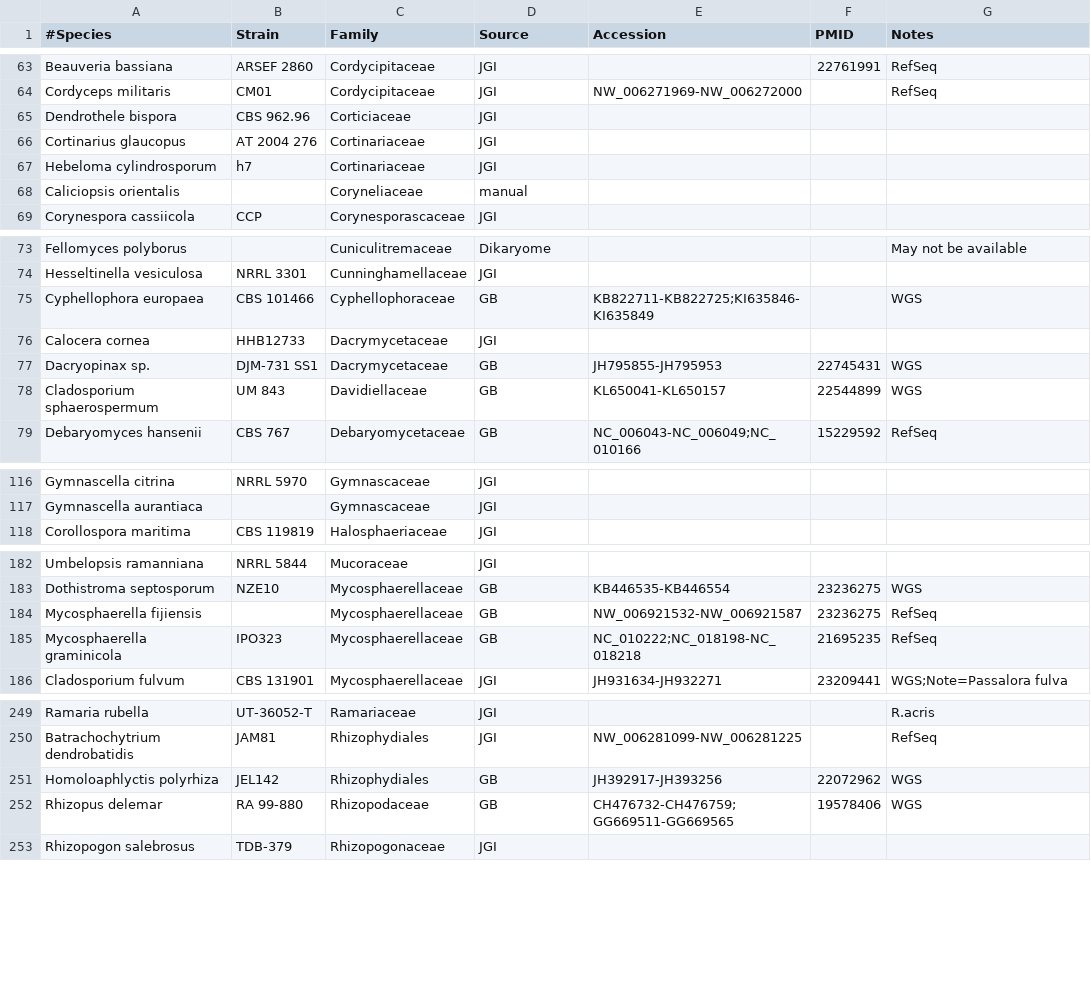
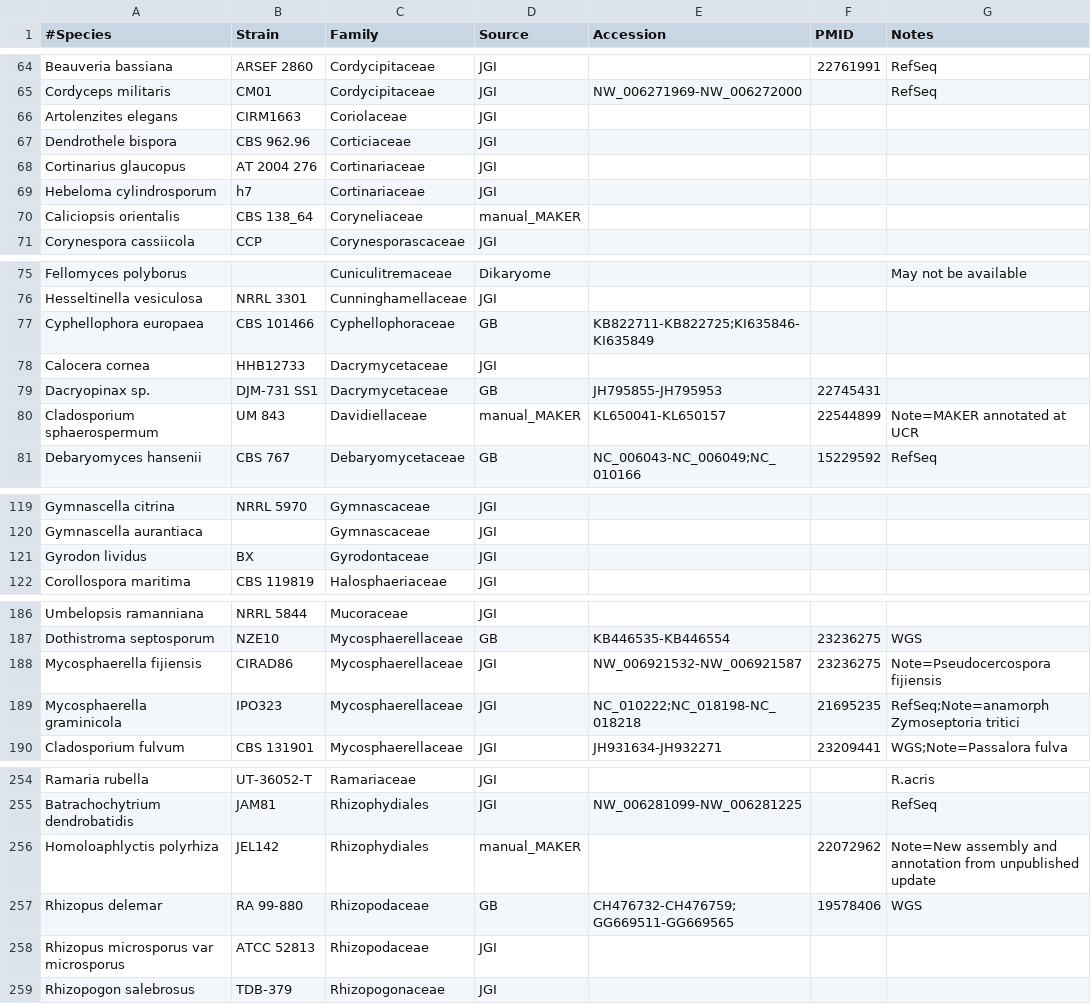
Before and after one commit to sjmondo/genomes, a CSV file: lib/organisms.csv, drawn as a sheet; only a part is shown, gaps mark what is left out; the diff covers the shown part only.

```diff
--- a/lib/organisms.csv
+++ b/lib/organisms.csv
@@ -64,2 +65,3 @@
 "Cordyceps militaris",CM01,Cordycipitaceae,JGI,NW_006271969-NW_006272000,,RefSeq
+"Artolenzites elegans",CIRM1663,Coriolaceae,JGI,,,
 "Dendrothele bispora","CBS 962.96",Corticiaceae,JGI,,,
@@ -67,3 +69,3 @@
 "Hebeloma cylindrosporum",h7,Cortinariaceae,JGI,,,
-"Caliciopsis orientalis",,Coryneliaceae,manual,,,
+"Caliciopsis orientalis","CBS 138_64",Coryneliaceae,manual_MAKER,,,
 "Corynespora cassiicola",CCP,Corynesporascaceae,JGI,,,
@@ -74,6 +76,6 @@
 "Hesseltinella vesiculosa","NRRL 3301",Cunninghamellaceae,JGI,,,
-"Cyphellophora europaea","CBS 101466",Cyphellophoraceae,GB,KB822711-KB822725;KI635846-KI635849,,WGS
+"Cyphellophora europaea","CBS 101466",Cyphellophoraceae,GB,KB822711-KB822725;KI635846-KI635849,,
 "Calocera cornea",HHB12733,Dacrymycetaceae,JGI,,,
-"Dacryopinax sp.","DJM-731 SS1",Dacrymycetaceae,GB,JH795855-JH795953,22745431,WGS
-"Cladosporium sphaerospermum","UM 843",Davidiellaceae,GB,KL650041-KL650157,22544899,WGS
+"Dacryopinax sp.","DJM-731 SS1",Dacrymycetaceae,GB,JH795855-JH795953,22745431,
+"Cladosporium sphaerospermum","UM 843",Davidiellaceae,manual_MAKER,KL650041-KL650157,22544899,"Note=MAKER annotated at UCR"
 "Debaryomyces hansenii","CBS 767",Debaryomycetaceae,GB,NC_006043-NC_006049;NC_010166,15229592,RefSeq
@@ -117,2 +120,3 @@
 "Gymnascella aurantiaca",,Gymnascaceae,JGI,,,
+"Gyrodon lividus",BX,Gyrodontaceae,JGI,,,
 "Corollospora maritima","CBS 119819",Halosphaeriaceae,JGI,,,
@@ -183,4 +187,4 @@
 "Dothistroma septosporum",NZE10,Mycosphaerellaceae,GB,KB446535-KB446554,23236275,WGS
-"Mycosphaerella fijiensis",,Mycosphaerellaceae,GB,NW_006921532-NW_006921587,23236275,RefSeq
-"Mycosphaerella graminicola",IPO323,Mycosphaerellaceae,GB,NC_010222;NC_018198-NC_018218,21695235,RefSeq
+"Mycosphaerella fijiensis",CIRAD86,Mycosphaerellaceae,JGI,NW_006921532-NW_006921587,23236275,"Note=Pseudocercospora fijiensis"
+"Mycosphaerella graminicola",IPO323,Mycosphaerellaceae,JGI,NC_010222;NC_018198-NC_018218,21695235,"RefSeq;Note=anamorph Zymoseptoria tritici"
 "Cladosporium fulvum","CBS 131901",Mycosphaerellaceae,JGI,JH931634-JH932271,23209441,"WGS;Note=Passalora fulva"
@@ -250,4 +255,5 @@
 "Batrachochytrium dendrobatidis",JAM81,Rhizophydiales,JGI,NW_006281099-NW_006281225,,RefSeq
-"Homoloaphlyctis polyrhiza",JEL142,Rhizophydiales,GB,JH392917-JH393256,22072962,WGS
+"Homoloaphlyctis polyrhiza",JEL142,Rhizophydiales,manual_MAKER,,22072962,"Note=New assembly and annotation from unpublished update"
 "Rhizopus delemar","RA 99-880",Rhizopodaceae,GB,CH476732-CH476759;GG669511-GG669565,19578406,WGS
+"Rhizopus microsporus var microsporus","ATCC 52813",Rhizopodaceae,JGI,,,
 "Rhizopogon salebrosus",TDB-379,Rhizopogonaceae,JGI,,,
```
Also changed, not shown: 7 added rows, 3 removed rows and 40 edited cells elsewhere in this file.
